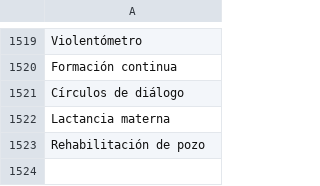
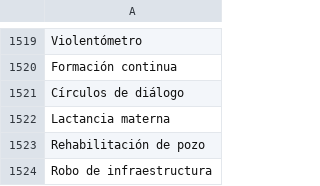
Before and after one commit to thelonious9/capturanotas, a CSV file: Tema.csv, drawn as a sheet; only a part is shown, gaps mark what is left out.

Commit message:
Robo de infraestructura

```diff
--- a/Tema.csv
+++ b/Tema.csv
@@ -1523 +1523,2 @@ Lactancia materna
 Rehabilitación de pozo
+Robo de infraestructura
```
